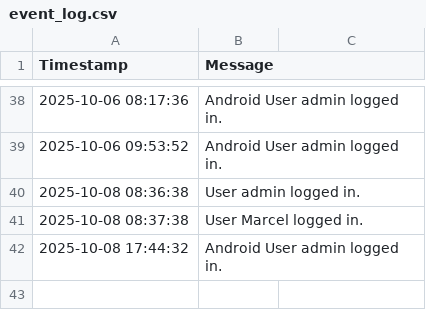
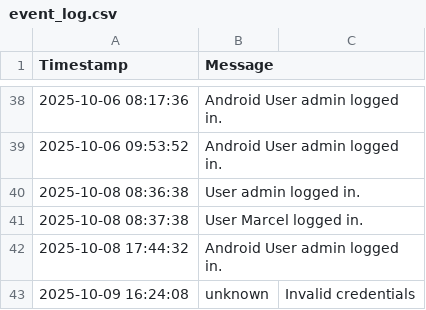
Before and after one commit to mrclubbe-git/App_Data, a CSV file: Data/event_log.csv, drawn as a sheet; only a part is shown, gaps mark what is left out.

Commit message:
Log error

```diff
--- a/Data/event_log.csv
+++ b/Data/event_log.csv
@@ -42 +42,2 @@ Timestamp,Message
 2025-10-08 17:44:32,Android User admin logged in.
+2025-10-09 16:24:08,unknown,Invalid credentials
```
